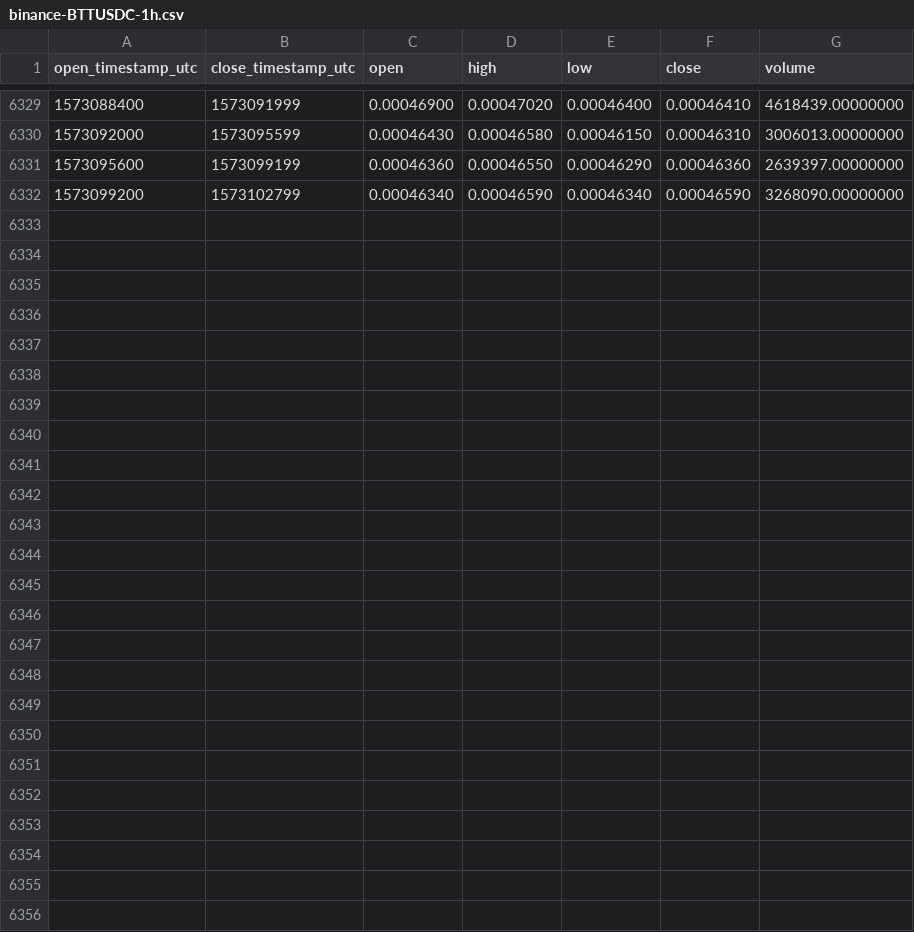
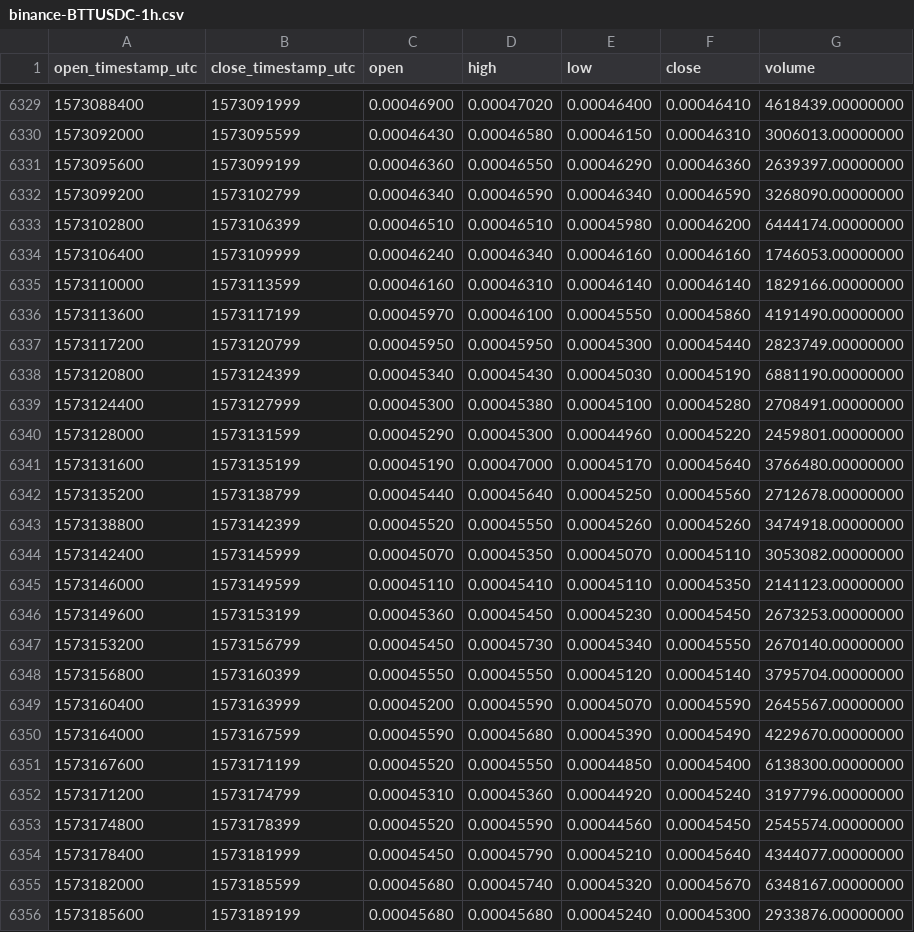
Before and after one commit to cryptobigbro/binance-BTTUSDC, a CSV file: binance-BTTUSDC-1h.csv, drawn as a sheet; only a part is shown, gaps mark what is left out.

Commit message:
Update OHLCV data.

```diff
--- a/binance-BTTUSDC-1h.csv
+++ b/binance-BTTUSDC-1h.csv
@@ -6332 +6332,25 @@ open_timestamp_utc,close_timestamp_utc,open,high,low,close,volume
 1573099200,1573102799,0.00046340,0.00046590,0.00046340,0.00046590,3268090.00000000
+1573102800,1573106399,0.00046510,0.00046510,0.00045980,0.00046200,6444174.00000000
+1573106400,1573109999,0.00046240,0.00046340,0.00046160,0.00046160,1746053.00000000
+1573110000,1573113599,0.00046160,0.00046310,0.00046140,0.00046140,1829166.00000000
+1573113600,1573117199,0.00045970,0.00046100,0.00045550,0.00045860,4191490.00000000
+1573117200,1573120799,0.00045950,0.00045950,0.00045300,0.00045440,2823749.00000000
+1573120800,1573124399,0.00045340,0.00045430,0.00045030,0.00045190,6881190.00000000
+1573124400,1573127999,0.00045300,0.00045380,0.00045100,0.00045280,2708491.00000000
+1573128000,1573131599,0.00045290,0.00045300,0.00044960,0.00045220,2459801.00000000
+1573131600,1573135199,0.00045190,0.00047000,0.00045170,0.00045640,3766480.00000000
+1573135200,1573138799,0.00045440,0.00045640,0.00045250,0.00045560,2712678.00000000
+1573138800,1573142399,0.00045520,0.00045550,0.00045260,0.00045260,3474918.00000000
+1573142400,1573145999,0.00045070,0.00045350,0.00045070,0.00045110,3053082.00000000
+1573146000,1573149599,0.00045110,0.00045410,0.00045110,0.00045350,2141123.00000000
+1573149600,1573153199,0.00045360,0.00045450,0.00045230,0.00045450,2673253.00000000
+1573153200,1573156799,0.00045450,0.00045730,0.00045340,0.00045550,2670140.00000000
+1573156800,1573160399,0.00045550,0.00045550,0.00045120,0.00045140,3795704.00000000
+1573160400,1573163999,0.00045200,0.00045590,0.00045070,0.00045590,2645567.00000000
+1573164000,1573167599,0.00045590,0.00045680,0.00045390,0.00045490,4229670.00000000
+1573167600,1573171199,0.00045520,0.00045550,0.00044850,0.00045400,6138300.00000000
+1573171200,1573174799,0.00045310,0.00045360,0.00044920,0.00045240,3197796.00000000
+1573174800,1573178399,0.00045520,0.00045590,0.00044560,0.00045450,2545574.00000000
+1573178400,1573181999,0.00045450,0.00045790,0.00045210,0.00045640,4344077.00000000
+1573182000,1573185599,0.00045680,0.00045740,0.00045320,0.00045670,6348167.00000000
+1573185600,1573189199,0.00045680,0.00045680,0.00045240,0.00045300,2933876.00000000
```
Also changed, not shown: binance-BTTUSDC-1d.csv.
